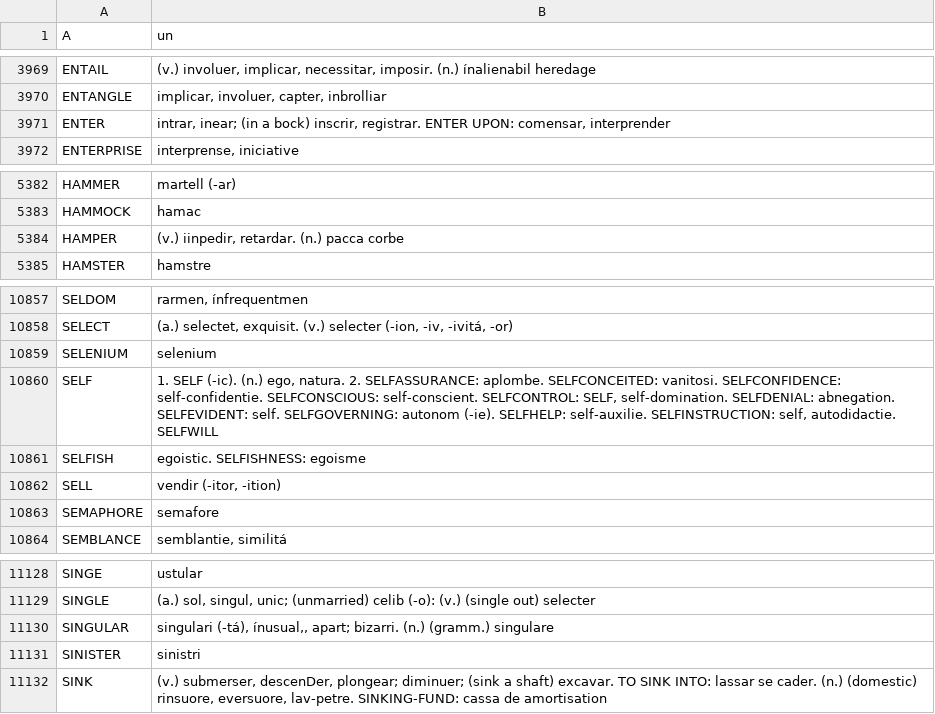
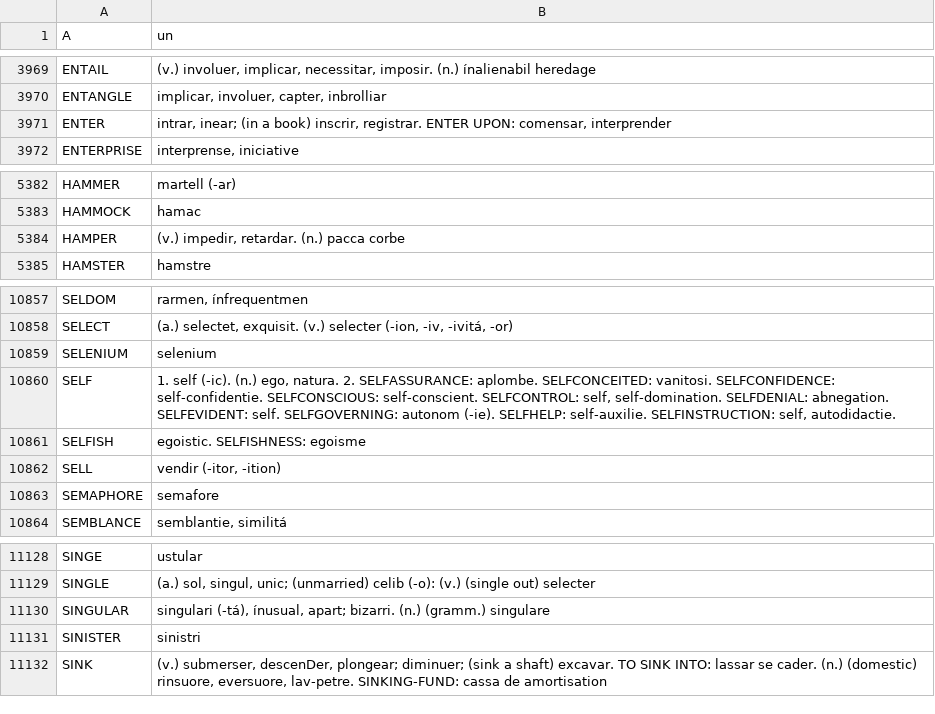
Before and after one commit to ne-alinome/english-interlingue-dictionary, a TSV file: src/english-interlingue_dictionary.tsv, drawn as a sheet; only a part is shown, gaps mark what is left out.

Commit message:
Fix some typos
FossilOrigin-Name: 2d2834d4e740534c2e0816cc9ac0499b0c98946a9c0ab5f243c465993c16dbbc

```diff
--- a/src/english-interlingue_dictionary.tsv
+++ b/src/english-interlingue_dictionary.tsv
@@ -3970,3 +3970,3 @@ ENTAIL	(v.) involuer, implicar, necessitar, imposir. (n.) ínalienabil heredage
 ENTANGLE	implicar, involuer, capter, inbrolliar
-ENTER	intrar, inear; (in a bock) inscrir, registrar. ENTER UPON: comensar, interprender
+ENTER	intrar, inear; (in a book) inscrir, registrar. ENTER UPON: comensar, interprender
 ENTERPRISE	interprense, iniciative
@@ -5383,3 +5383,3 @@ HAMMER	martell (-ar)
 HAMMOCK	hamac
-HAMPER	(v.) iinpedir, retardar. (n.) pacca corbe
+HAMPER	(v.) impedir, retardar. (n.) pacca corbe
 HAMSTER	hamstre
@@ -10859,3 +10859,3 @@ SELECT	(a.) selectet, exquisit. (v.) selecter (-ion, -iv, -ivitá, -or)
 SELENIUM	selenium
-SELF	1. SELF (-ic). (n.) ego, natura. 2. SELFASSURANCE: aplombe. SELFCONCEITED: vanitosi. SELFCONFIDENCE: self-confidentie. SELFCONSCIOUS: self-conscient. SELFCONTROL: SELF, self-domination. SELFDENIAL: abnegation. SELFEVIDENT: self. SELFGOVERNING: autonom (-ie). SELFHELP: self-auxilie. SELFINSTRUCTION: self, autodidactie. SELFWILL
+SELF	1. self (-ic). (n.) ego, natura. 2. SELFASSURANCE: aplombe. SELFCONCEITED: vanitosi. SELFCONFIDENCE: self-confidentie. SELFCONSCIOUS: self-conscient. SELFCONTROL: self, self-domination. SELFDENIAL: abnegation. SELFEVIDENT: self. SELFGOVERNING: autonom (-ie). SELFHELP: self-auxilie. SELFINSTRUCTION: self, autodidactie.
 SELFISH	egoistic. SELFISHNESS: egoisme
@@ -11129,3 +11129,3 @@ SINGE	ustular
 SINGLE	(a.) sol, singul, unic; (unmarried) celib (-o): (v.) (single out) selecter
-SINGULAR	singulari (-tá), ínusual,, apart; bizarri. (n.) (gramm.) singulare
+SINGULAR	singulari (-tá), ínusual, apart; bizarri. (n.) (gramm.) singulare
 SINISTER	sinistri
```
Also changed, not shown: 2 other files.
